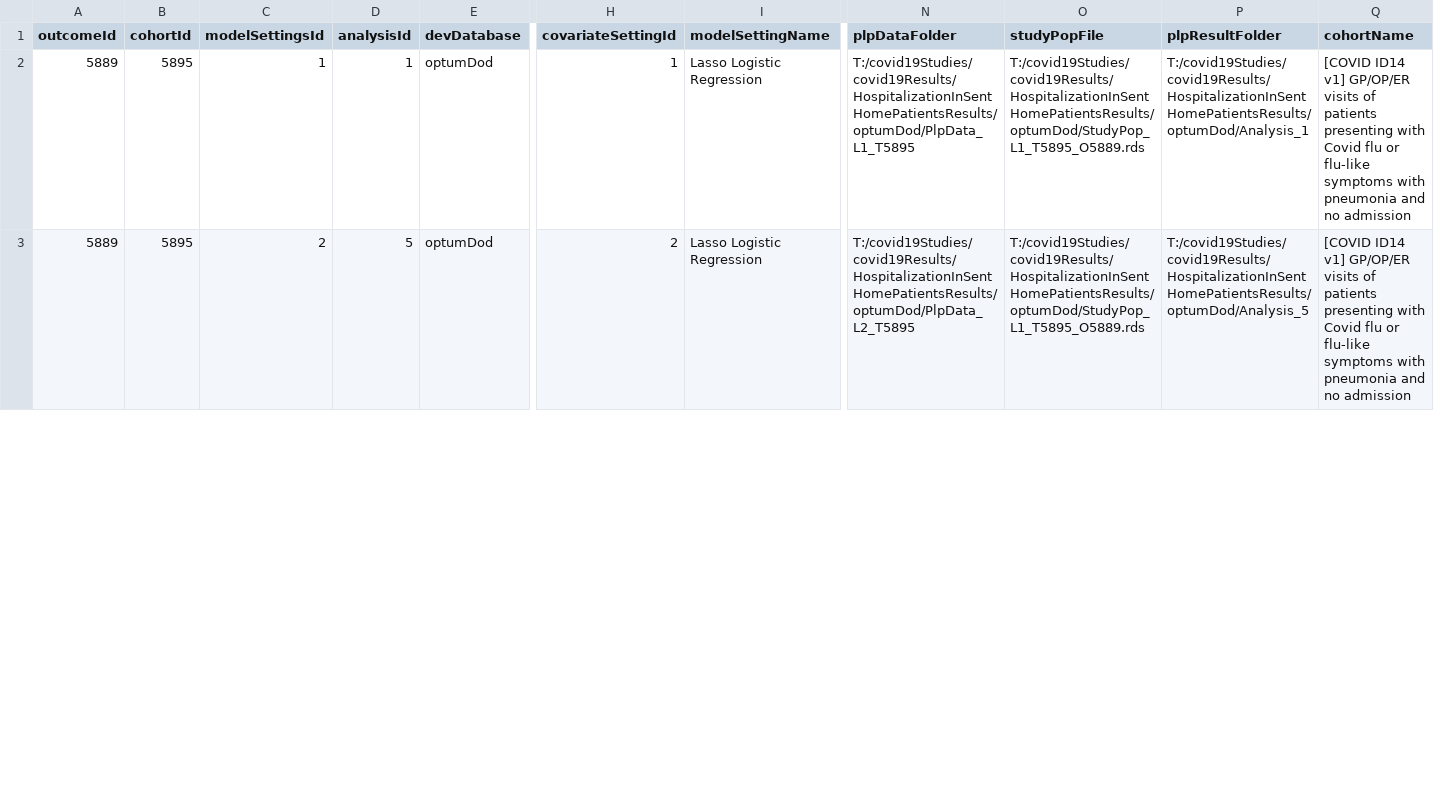
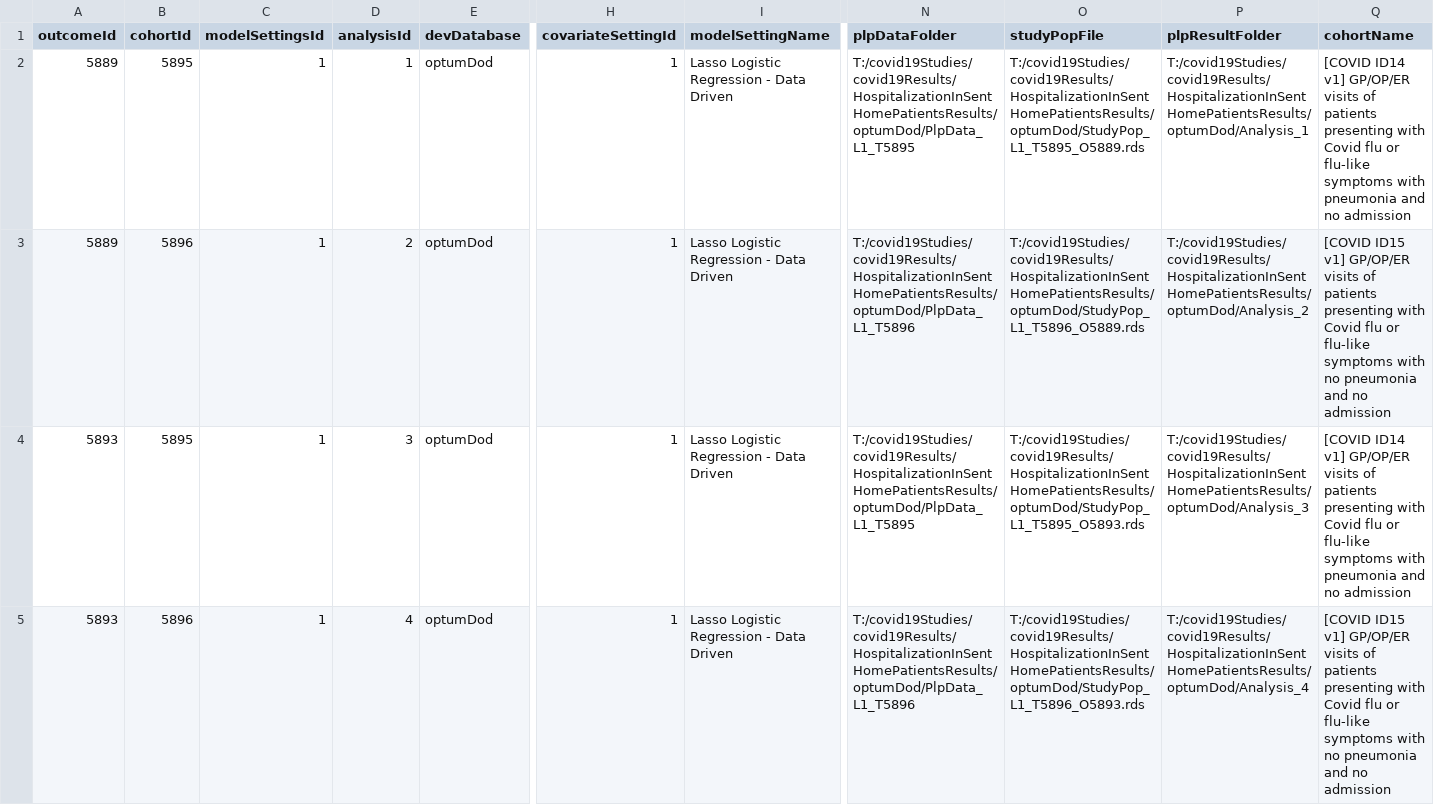
Before and after one commit to OHDSI/ShinyDeploy, a CSV file: Covid19PredictingHospitilizationAfterSentHome/data/settings.csv, drawn as a sheet; only a part is shown, gaps mark what is left out; rows hold the shown columns only; the diff covers the shown part only; the diff names each change by its address in the sheet, - before the commit and + after, or states it on an @@ line.

Commit message:
updated the model names with dd and age/sex

```diff
--- a/Covid19PredictingHospitilizationAfterSentHome/data/settings.csv
+++ b/Covid19PredictingHospitilizationAfterSentHome/data/settings.csv
-I2:I3 (modelSettingName): Lasso Logistic Regression
+I2:I3 (modelSettingName): Lasso Logistic Regression - Data Driven
-B3 (cohortId): 5895
+B3 (cohortId): 5896
-C3 (modelSettingsId): 2
+C3 (modelSettingsId): 1
-D3 (analysisId): 5
+D3 (analysisId): 2
-H3 (covariateSettingId): 2
+H3 (covariateSettingId): 1
-N3 (plpDataFolder): T:/covid19Studies/covid19Results/HospitalizationInSentHomePatientsResults/optumDod/PlpData_L2_T5895
+N3 (plpDataFolder): T:/covid19Studies/covid19Results/HospitalizationInSentHomePatientsResults/optumDod/PlpData_L1_T5896
-O3 (studyPopFile): T:/covid19Studies/covid19Results/HospitalizationInSentHomePatientsResults/optumDod/StudyPop_L1_T5895_O5889.rds
+O3 (studyPopFile): T:/covid19Studies/covid19Results/HospitalizationInSentHomePatientsResults/optumDod/StudyPop_L1_T5896_O5889.rds
-P3 (plpResultFolder): T:/covid19Studies/covid19Results/HospitalizationInSentHomePatientsResults/optumDod/Analysis_5
+P3 (plpResultFolder): T:/covid19Studies/covid19Results/HospitalizationInSentHomePatientsResults/optumDod/Analysis_2
-Q3 (cohortName): [COVID ID14 v1] GP/OP/ER visits of patients presenting with Covid flu or flu-like symptoms with pneumonia and…
+Q3 (cohortName): [COVID ID15 v1] GP/OP/ER visits of patients presenting with Covid flu or flu-like symptoms with no pneumonia and…
+row 4: 5893 | 5895 | 1 | 3 | optumDod | 1 | Lasso Logistic Regression - Data Driven | T:/covid19Studies/covid19Results/HospitalizationInSentHomePatientsResults/optumDod/PlpData_L1_T5895 | T:/covid19Studies/covid19Results/HospitalizationInSentHomePatientsResults/optumDod/StudyPop_L1_T5895_O5893.rds | T:/covid19Studies/covid19Results/HospitalizationInSentHomePatientsResults/optumDod/Analysis_3 | [COVID ID14 v1] GP/OP/ER visits of patients presenting with Covid flu or flu-like symptoms with pneumonia and no admission
+row 5: 5893 | 5896 | 1 | 4 | optumDod | 1 | Lasso Logistic Regression - Data Driven | T:/covid19Studies/covid19Results/HospitalizationInSentHomePatientsResults/optumDod/PlpData_L1_T5896 | T:/covid19Studies/covid19Results/HospitalizationInSentHomePatientsResults/optumDod/StudyPop_L1_T5896_O5893.rds | T:/covid19Studies/covid19Results/HospitalizationInSentHomePatientsResults/optumDod/Analysis_4 | [COVID ID15 v1] GP/OP/ER visits of patients presenting with Covid flu or flu-like symptoms with no pneumonia and no admission
```
Also changed, not shown: 2 removed rows and 16 edited cells elsewhere in this file.
